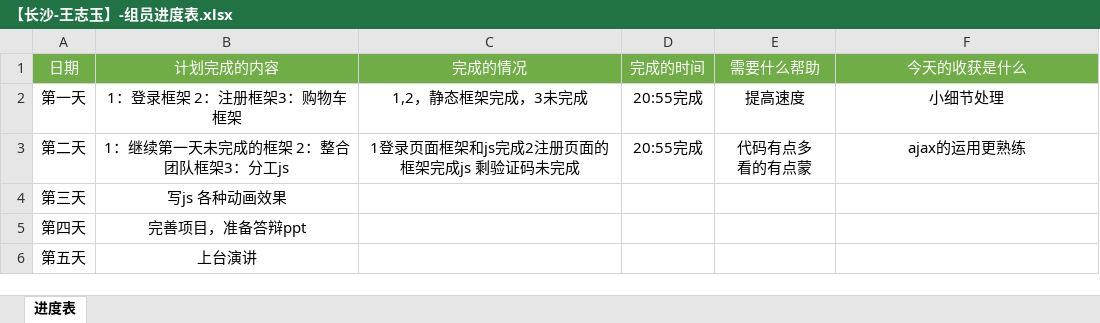
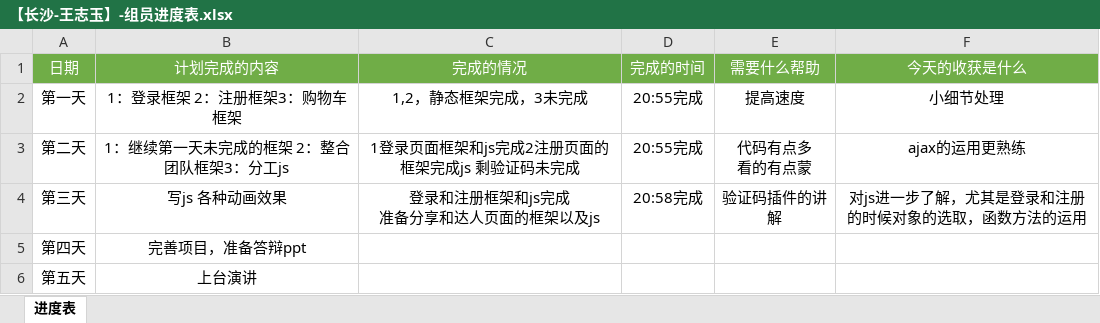
Before and after one commit to Bigdoudou/liangcang, an Excel workbook: 【长沙-王志玉】-组员进度表.xlsx, sheet 进度表, drawn as a sheet; values as stored, in another font and other column widths than the file's, no borders; ↵ is a line break in a cell; the diff names each change by its address in the sheet, - before the commit and + after, or states it on an @@ line.

```diff
--- a/【长沙-王志玉】-组员进度表.xlsx (sheet 进度表)
+++ b/【长沙-王志玉】-组员进度表.xlsx (sheet 进度表)
-C4 (完成的情况): (empty)
+C4 (完成的情况): 登录和注册框架和js完成 ↵ 准备分享和达人页面的框架以及js
-D4 (完成的时间): (empty)
+D4 (完成的时间): 20:58完成
-E4 (需要什么帮助): (empty)
+E4 (需要什么帮助): 验证码插件的讲解
-F4 (今天的收获是什么): (empty)
+F4 (今天的收获是什么): 对js进一步了解，尤其是登录和注册的时候对象的选取，函数方法的运用
```
Also changed, not shown: 3 other files.
